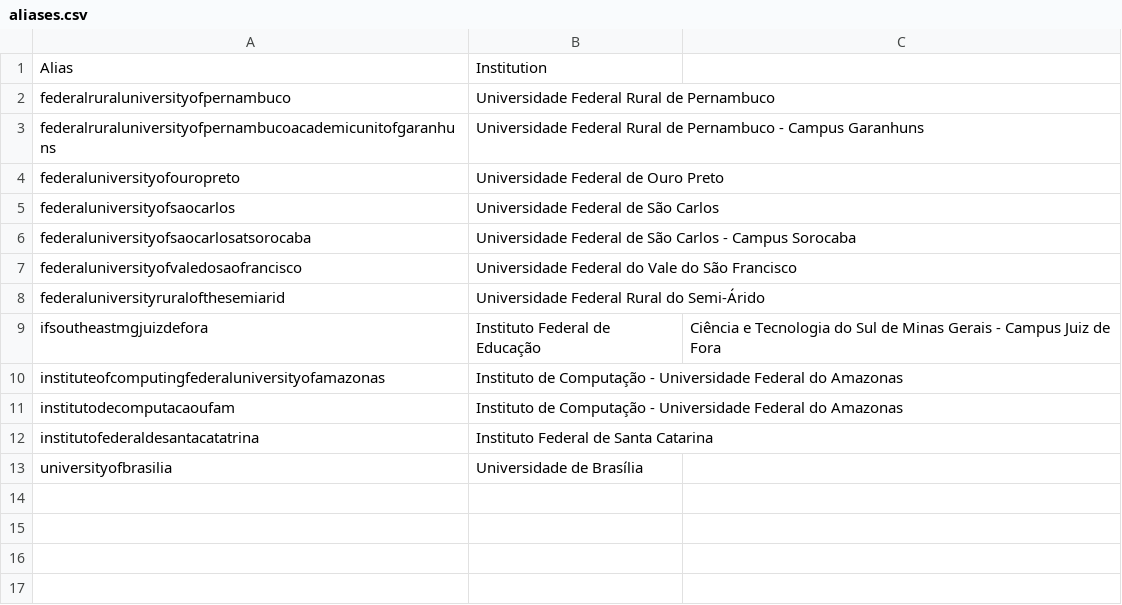
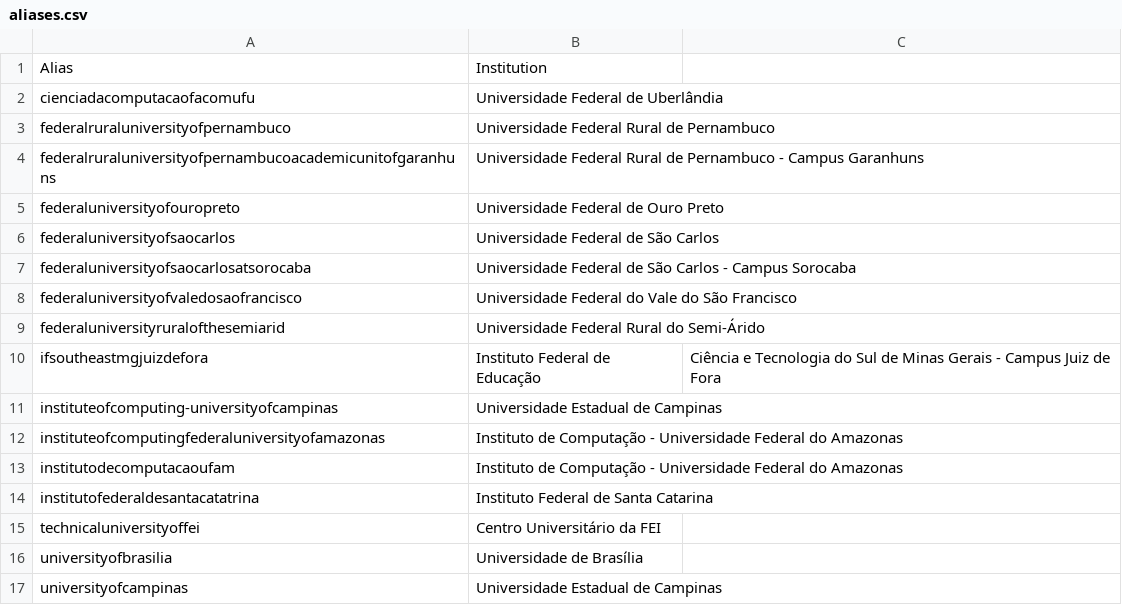
Before and after one commit to gnramos/maratona-site, a CSV file: src/aliases.csv, drawn as a sheet; the diff names each change by its address in the sheet, - before the commit and + after, or states it on an @@ line.

```diff
--- a/src/aliases.csv
+++ b/src/aliases.csv
+row 2: cienciadacomputacaofacomufu | Universidade Federal de Uberlândia
+row 11: instituteofcomputing-universityofcampinas | Universidade Estadual de Campinas
+row 15: technicaluniversityoffei | Centro Universitário da FEI
+row 17: universityofcampinas | Universidade Estadual de Campinas
```
Also changed, not shown: src/institutions.csv, 24 other files.
